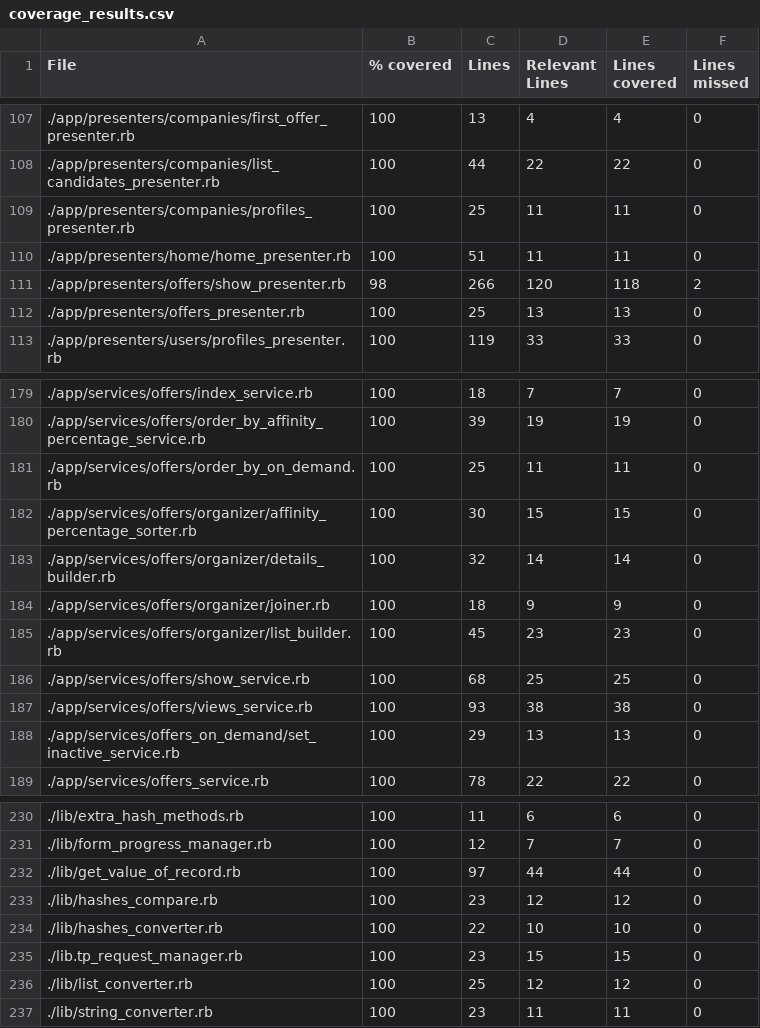
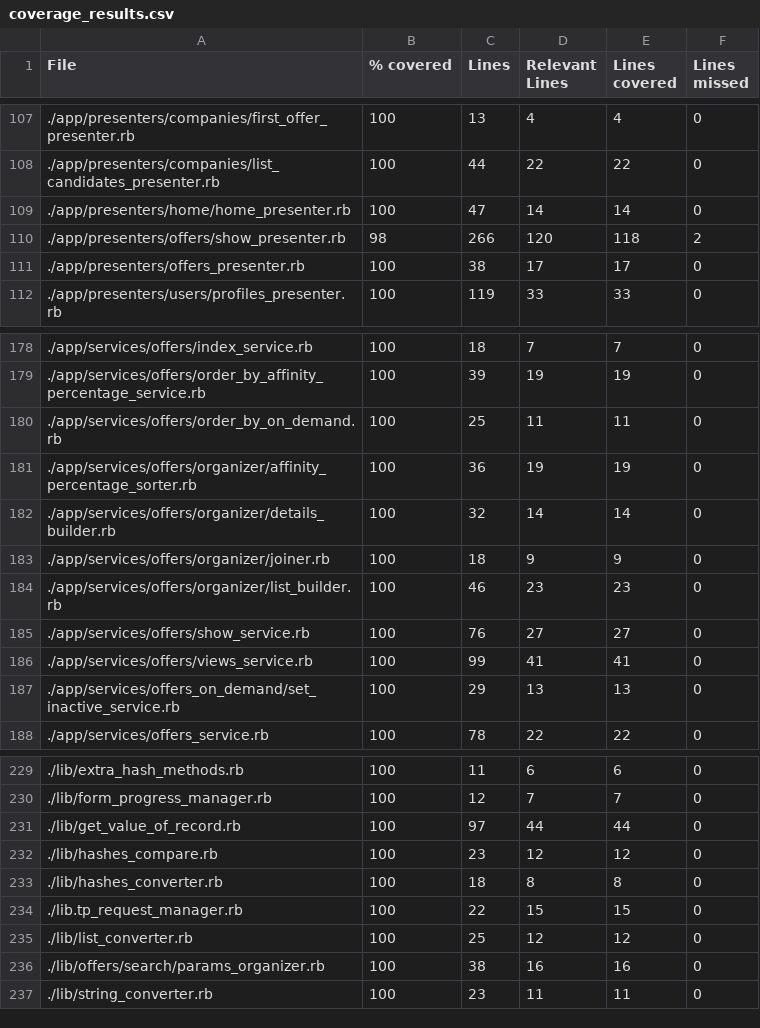
Before and after one commit to vlaguzman/hoytrabajas, a CSV file: coverage_results.csv, drawn as a sheet; only a part is shown, gaps mark what is left out.

```diff
--- a/coverage_results.csv
+++ b/coverage_results.csv
@@ -108,6 +108,5 @@ File,% covered,Lines,Relevant Lines,Lines covered,Lines missed
 "./app/presenters/companies/list_candidates_presenter.rb",100,44,22,22,0
-"./app/presenters/companies/profiles_presenter.rb",100,25,11,11,0
-"./app/presenters/home/home_presenter.rb",100,51,11,11,0
+"./app/presenters/home/home_presenter.rb",100,47,14,14,0
 "./app/presenters/offers/show_presenter.rb",98,266,120,118,2
-"./app/presenters/offers_presenter.rb",100,25,13,13,0
+"./app/presenters/offers_presenter.rb",100,38,17,17,0
 "./app/presenters/users/profiles_presenter.rb",100,119,33,33,0
@@ -181,8 +180,8 @@ File,% covered,Lines,Relevant Lines,Lines covered,Lines missed
 "./app/services/offers/order_by_on_demand.rb",100,25,11,11,0
-"./app/services/offers/organizer/affinity_percentage_sorter.rb",100,30,15,15,0
+"./app/services/offers/organizer/affinity_percentage_sorter.rb",100,36,19,19,0
 "./app/services/offers/organizer/details_builder.rb",100,32,14,14,0
 "./app/services/offers/organizer/joiner.rb",100,18,9,9,0
-"./app/services/offers/organizer/list_builder.rb",100,45,23,23,0
-"./app/services/offers/show_service.rb",100,68,25,25,0
-"./app/services/offers/views_service.rb",100,93,38,38,0
+"./app/services/offers/organizer/list_builder.rb",100,46,23,23,0
+"./app/services/offers/show_service.rb",100,76,27,27,0
+"./app/services/offers/views_service.rb",100,99,41,41,0
 "./app/services/offers_on_demand/set_inactive_service.rb",100,29,13,13,0
@@ -233,5 +232,6 @@ File,% covered,Lines,Relevant Lines,Lines covered,Lines missed
 "./lib/hashes_compare.rb",100,23,12,12,0
-"./lib/hashes_converter.rb",100,22,10,10,0
-"./lib.tp_request_manager.rb",100,23,15,15,0
+"./lib/hashes_converter.rb",100,18,8,8,0
+"./lib.tp_request_manager.rb",100,22,15,15,0
 "./lib/list_converter.rb",100,25,12,12,0
+"./lib/offers/search/params_organizer.rb",100,38,16,16,0
 "./lib/string_converter.rb",100,23,11,11,0
```
Also changed, not shown: 42 other files.
